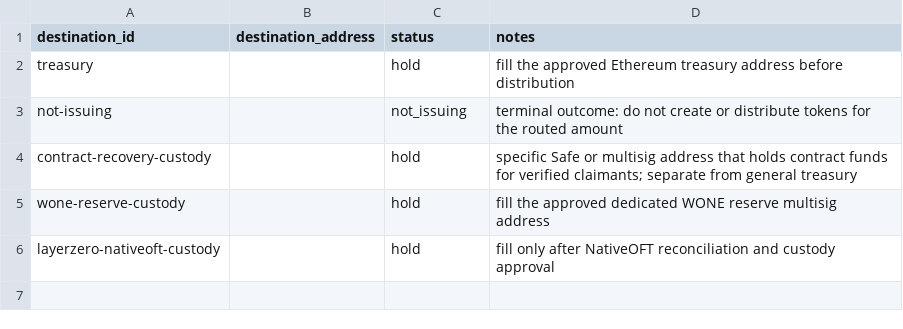
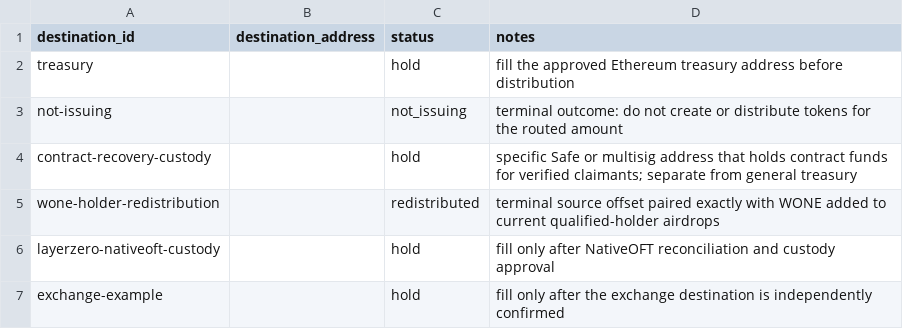
Before and after one commit to polymorpher/harmony-migration, a CSV file: routing/destinations.example.csv, drawn as a sheet; removed rows and columns are numbered as before the commit, all else as after; the diff names each change by its address in the sheet, - before the commit and + after, or states it on an @@ line.

```diff
--- a/routing/destinations.example.csv
+++ b/routing/destinations.example.csv
-row 5: wone-reserve-custody |  | hold | fill the approved dedicated WONE reserve multisig address
+row 5: wone-holder-redistribution |  | redistributed | terminal source offset paired exactly with WONE added to current qualified-holder airdrops
+row 7: exchange-example |  | hold | fill only after the exchange destination is independently confirmed
```
Also changed, not shown: routing/policy-decisions.example.csv, routing/routes.example.csv, 15 other files.
